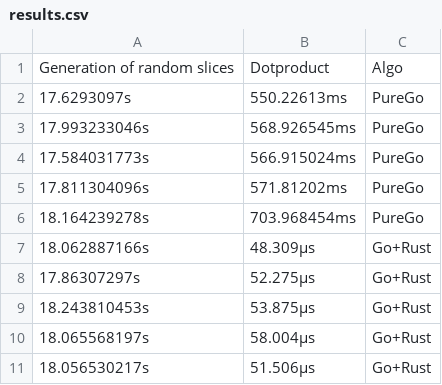
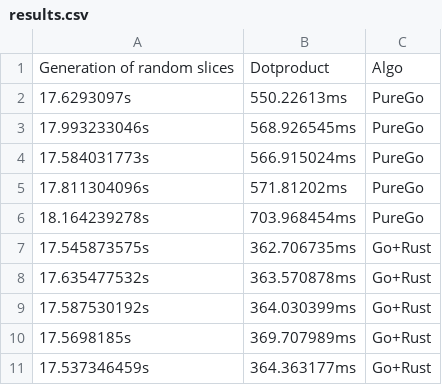
Before and after one commit to mihaigalos/optimized_go, a CSV file: dot_product/results.csv, drawn as a sheet.

```diff
--- a/dot_product/results.csv
+++ b/dot_product/results.csv
@@ -6,6 +6,6 @@ Generation of random slices, Dotproduct, Algo
 18.164239278s, 703.968454ms, PureGo
-18.062887166s, 48.309µs, Go+Rust
-17.86307297s, 52.275µs, Go+Rust
-18.243810453s, 53.875µs, Go+Rust
-18.065568197s, 58.004µs, Go+Rust
-18.056530217s, 51.506µs, Go+Rust
+17.545873575s, 362.706735ms, Go+Rust
+17.635477532s, 363.570878ms, Go+Rust
+17.587530192s, 364.030399ms, Go+Rust
+17.5698185s, 369.707989ms, Go+Rust
+17.537346459s, 364.363177ms, Go+Rust
```
Also changed, not shown: 2 other files.
